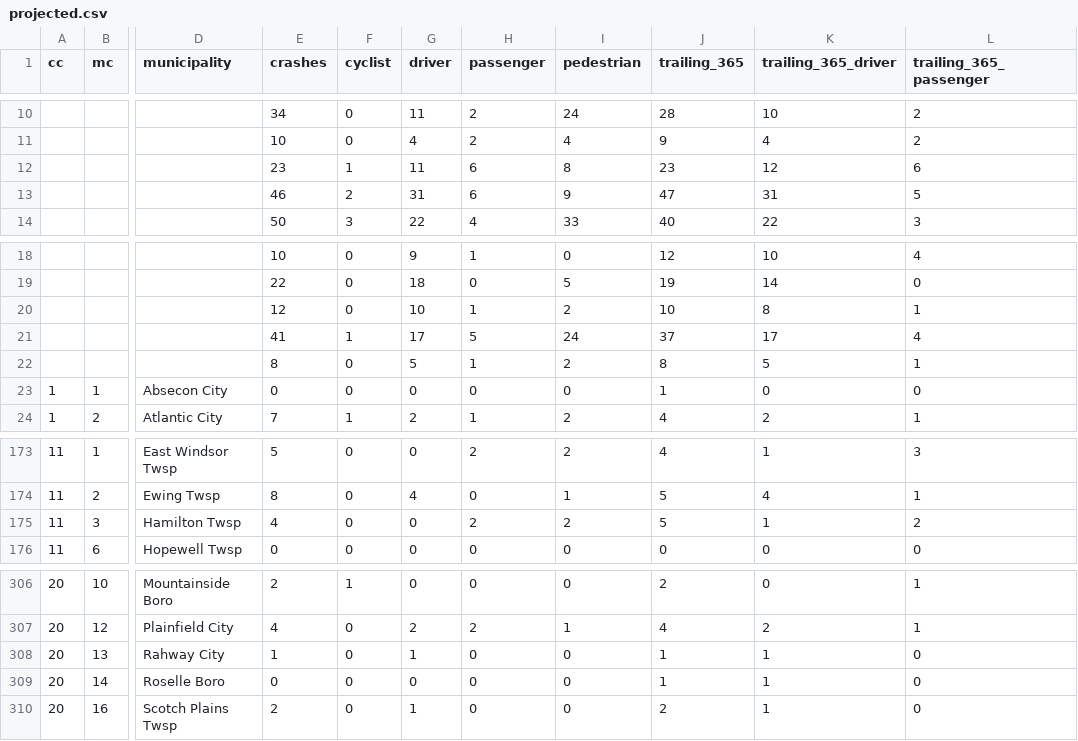
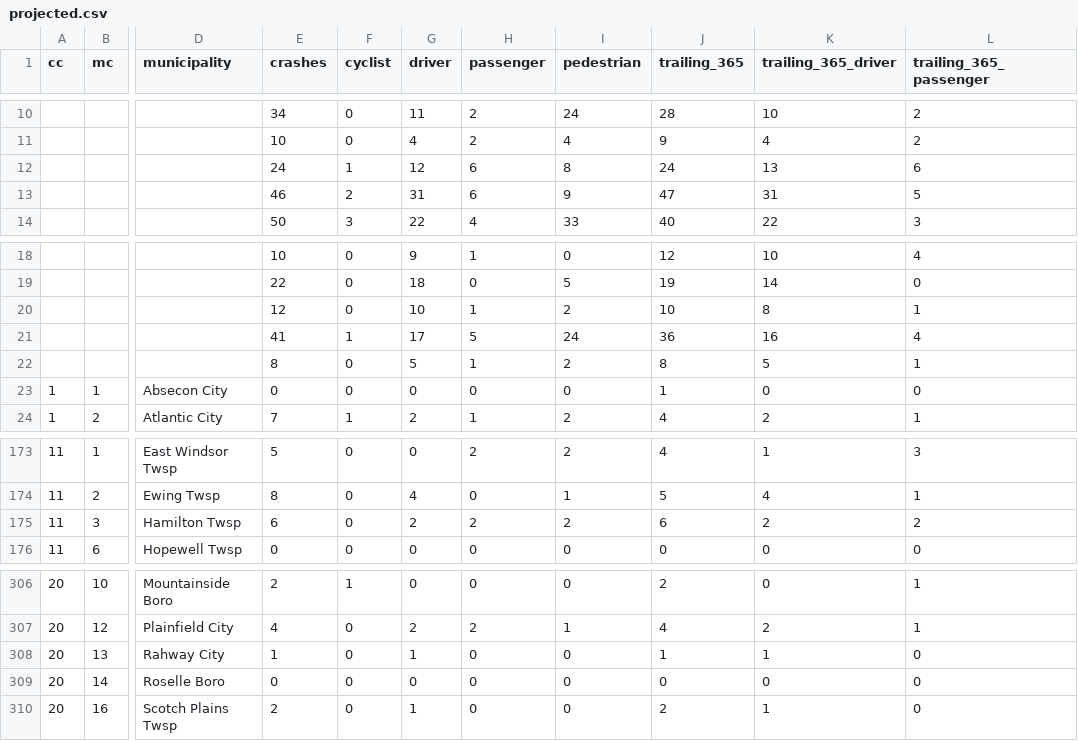
Before and after one commit to hudcostreets/nj-crashes, a CSV file: www/public/njsp/projected.csv, drawn as a sheet; only a part is shown, gaps mark what is left out; the diff names each change by its address in the sheet, - before the commit and + after, or states it on an @@ line.

```diff
--- a/www/public/njsp/projected.csv
+++ b/www/public/njsp/projected.csv
-E12 (crashes): 23
+E12 (crashes): 24
-G12 (driver): 11
+G12 (driver): 12
-J12 (trailing_365): 23
+J12 (trailing_365): 24
-K12 (trailing_365_driver): 12
+K12 (trailing_365_driver): 13
-J21 (trailing_365): 37
+J21 (trailing_365): 36
-K21 (trailing_365_driver): 17
+K21 (trailing_365_driver): 16
-E175 (crashes): 4
+E175 (crashes): 6
-G175 (driver): 0
+G175 (driver): 2
-J175 (trailing_365): 5
+J175 (trailing_365): 6
-K175 (trailing_365_driver): 1
+K175 (trailing_365_driver): 2
-J309 (trailing_365): 1
+J309 (trailing_365): 0
-K309 (trailing_365_driver): 1
+K309 (trailing_365_driver): 0
```
Also changed, not shown: 1 other file.
